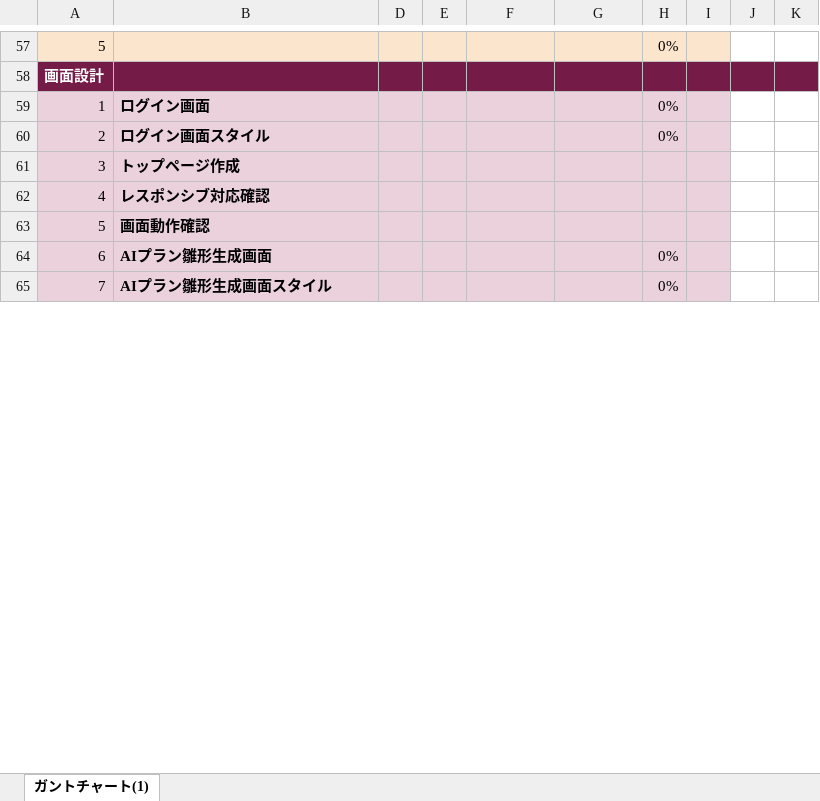
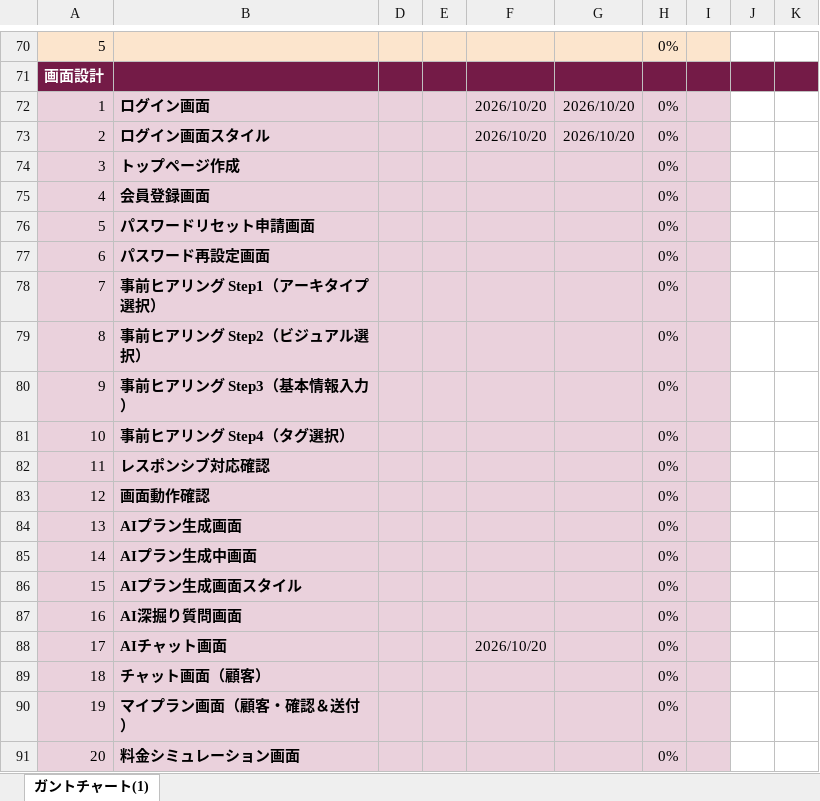
Before and after one commit to youkun1505-stack/Creepy-Code, an Excel workbook: docs/【Creepy Code】ガントチャート_PC.xlsx, sheet ガントチャート(1), drawn as a sheet; only a part is shown, gaps mark what is left out; values as stored, in another font and other column widths than the file's, no borders; conditional formats not drawn; addresses are those after the commit; rows hold the shown columns only; the diff covers the shown part only; the diff names each change by its address in the sheet, - before the commit and + after, or states it on an @@ line.

```diff
--- a/docs/【Creepy Code】ガントチャート_PC.xlsx (sheet ガントチャート(1))
+++ b/docs/【Creepy Code】ガントチャート_PC.xlsx (sheet ガントチャート(1))
-F72:F73: (empty)
+F72:F73: 2026/10/20
-G72:G73: (empty)
+G72:G73: 2026/10/20
-H74: (empty)
+H74: 0%
+row 75: 4 | 会員登録画面 |  |  |  |  | 0%
+row 76: 5 | パスワードリセット申請画面 |  |  |  |  | 0%
+row 77: 6 | パスワード再設定画面 |  |  |  |  | 0%
+row 78: 7 | 事前ヒアリング Step1（アーキタイプ選択） |  |  |  |  | 0%
+row 79: 8 | 事前ヒアリング Step2（ビジュアル選択） |  |  |  |  | 0%
+row 80: 9 | 事前ヒアリング Step3（基本情報入力） |  |  |  |  | 0%
+row 81: 10 | 事前ヒアリング Step4（タグ選択） |  |  |  |  | 0%
-A82: 4
+A82: 11
-H82:H83: (empty)
+H82:H83: 0%
-A83: 5
+A83: 12
-A84: 6
+A84: 13
-B84: AIプラン雛形生成画面
+B84: AIプラン生成画面
+row 85: 14 | AIプラン生成中画面 |  |  |  |  | 0%
-A86: 7
+A86: 15
-B86: AIプラン雛形生成画面スタイル
+B86: AIプラン生成画面スタイル
+row 87: 16 | AI深掘り質問画面 |  |  |  |  | 0%
+row 88: 17 | AIチャット画面 |  |  | 2026/10/20 |  | 0%
+row 89: 18 | チャット画面（顧客） |  |  |  |  | 0%
+row 90: 19 | マイプラン画面（顧客・確認＆送付） |  |  |  |  | 0%
+row 91: 20 | 料金シミュレーション画面 |  |  |  |  | 0%
```
Also changed, not shown: 24 added rows, 52 edited cells and cell formats elsewhere in this sheet.
